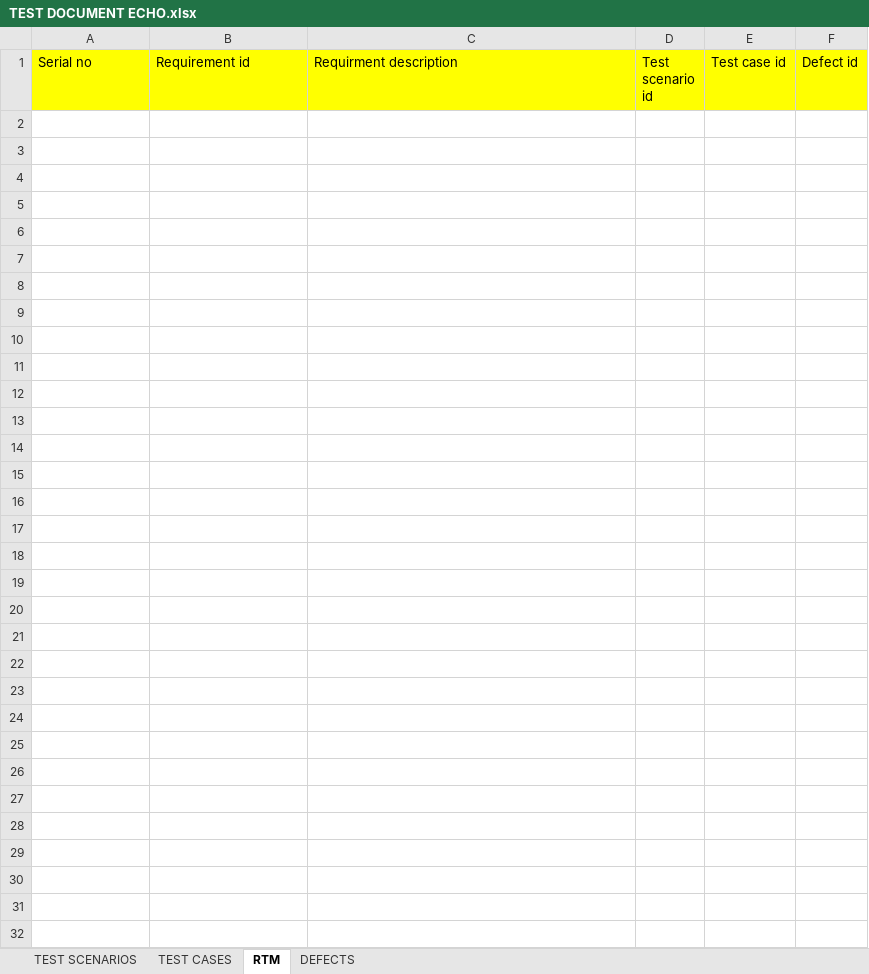
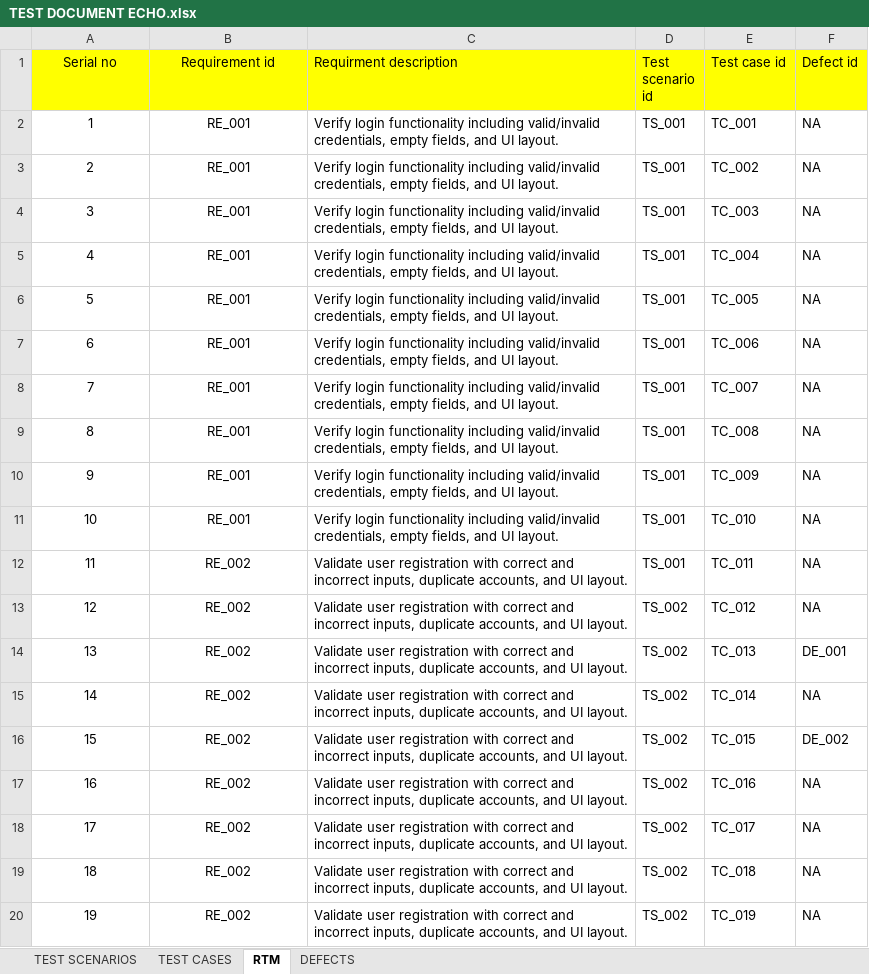
Before and after one commit to Hyperstrom/document, an Excel workbook: TEST DOCUMENT ECHO.xlsx, sheet RTM, drawn as a sheet; only a part is shown; values as stored, in another font and other column widths than the file's, no borders; the diff covers the shown part only; the diff names each change by its address in the sheet, - before the commit and + after, or states it on an @@ line.

```diff
--- a/TEST DOCUMENT ECHO.xlsx (sheet RTM)
+++ b/TEST DOCUMENT ECHO.xlsx (sheet RTM)
-A1:B1 alignment: left
+A1:B1 alignment: center
+row 2: 1 | RE_001 | Verify login functionality including valid/invalid credentials, empty fields, and UI layout. | TS_001 | TC_001 | NA
+row 3: 2 | RE_001 | Verify login functionality including valid/invalid credentials, empty fields, and UI layout. | TS_001 | TC_002 | NA
+row 4: 3 | RE_001 | Verify login functionality including valid/invalid credentials, empty fields, and UI layout. | TS_001 | TC_003 | NA
+row 5: 4 | RE_001 | Verify login functionality including valid/invalid credentials, empty fields, and UI layout. | TS_001 | TC_004 | NA
+row 6: 5 | RE_001 | Verify login functionality including valid/invalid credentials, empty fields, and UI layout. | TS_001 | TC_005 | NA
+row 7: 6 | RE_001 | Verify login functionality including valid/invalid credentials, empty fields, and UI layout. | TS_001 | TC_006 | NA
+row 8: 7 | RE_001 | Verify login functionality including valid/invalid credentials, empty fields, and UI layout. | TS_001 | TC_007 | NA
+row 9: 8 | RE_001 | Verify login functionality including valid/invalid credentials, empty fields, and UI layout. | TS_001 | TC_008 | NA
+row 10: 9 | RE_001 | Verify login functionality including valid/invalid credentials, empty fields, and UI layout. | TS_001 | TC_009 | NA
+row 11: 10 | RE_001 | Verify login functionality including valid/invalid credentials, empty fields, and UI layout. | TS_001 | TC_010 | NA
+row 12: 11 | RE_002 | Validate user registration with correct and incorrect inputs, duplicate accounts, and UI layout. | TS_001 | TC_011 | NA
+row 13: 12 | RE_002 | Validate user registration with correct and incorrect inputs, duplicate accounts, and UI layout. | TS_002 | TC_012 | NA
+row 14: 13 | RE_002 | Validate user registration with correct and incorrect inputs, duplicate accounts, and UI layout. | TS_002 | TC_013 | DE_001
+row 15: 14 | RE_002 | Validate user registration with correct and incorrect inputs, duplicate accounts, and UI layout. | TS_002 | TC_014 | NA
+row 16: 15 | RE_002 | Validate user registration with correct and incorrect inputs, duplicate accounts, and UI layout. | TS_002 | TC_015 | DE_002
+row 17: 16 | RE_002 | Validate user registration with correct and incorrect inputs, duplicate accounts, and UI layout. | TS_002 | TC_016 | NA
+row 18: 17 | RE_002 | Validate user registration with correct and incorrect inputs, duplicate accounts, and UI layout. | TS_002 | TC_017 | NA
+row 19: 18 | RE_002 | Validate user registration with correct and incorrect inputs, duplicate accounts, and UI layout. | TS_002 | TC_018 | NA
+row 20: 19 | RE_002 | Validate user registration with correct and incorrect inputs, duplicate accounts, and UI layout. | TS_002 | TC_019 | NA
```
Also changed, not shown: 33 added rows elsewhere in this sheet, sheet TEST CASES, sheet DEFECTS, sheet TEST SCENARIOS, 7 other files.
